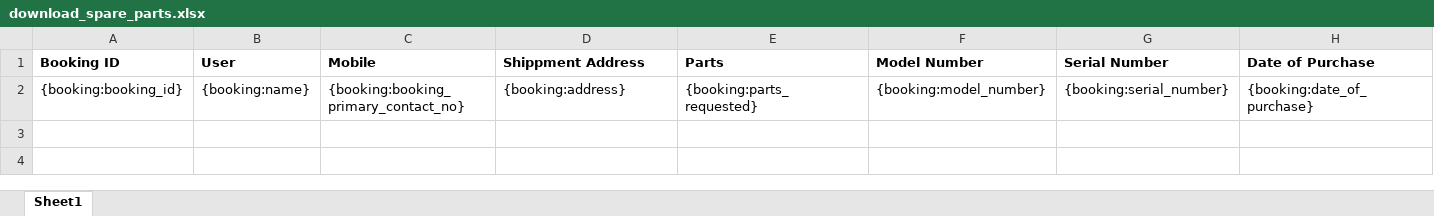
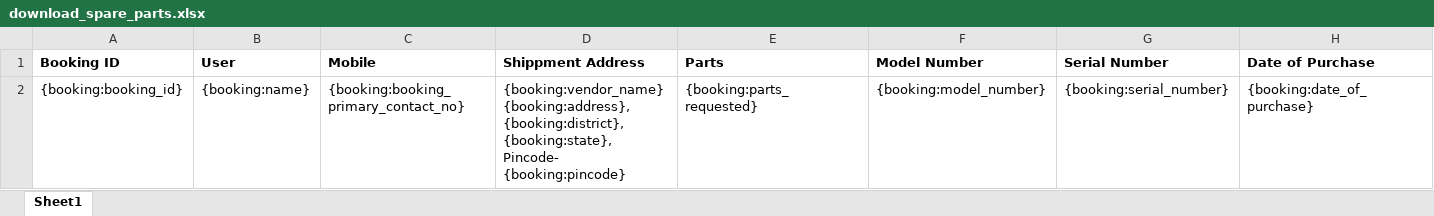
Before and after one commit to 247around-DeepakSharma/Deepak, an Excel workbook: application/controllers/excel-templates/download_spare_parts.xlsx, sheet Sheet1, drawn as a sheet; values as stored, in another font and other column widths than the file's, no borders; charts and pictures not drawn; ↵ is a line break in a cell; the diff names each change by its address in the sheet, - before the commit and + after, or states it on an @@ line.

```diff
--- a/application/controllers/excel-templates/download_spare_parts.xlsx (sheet Sheet1)
+++ b/application/controllers/excel-templates/download_spare_parts.xlsx (sheet Sheet1)
-D2 (Shippment Address): {booking:address}
+D2 (Shippment Address): {booking:vendor_name} ↵ {booking:address}, {booking:district}, {booking:state}, Pincode- {booking:pincode}
```
Also changed, not shown: 10 other files.
